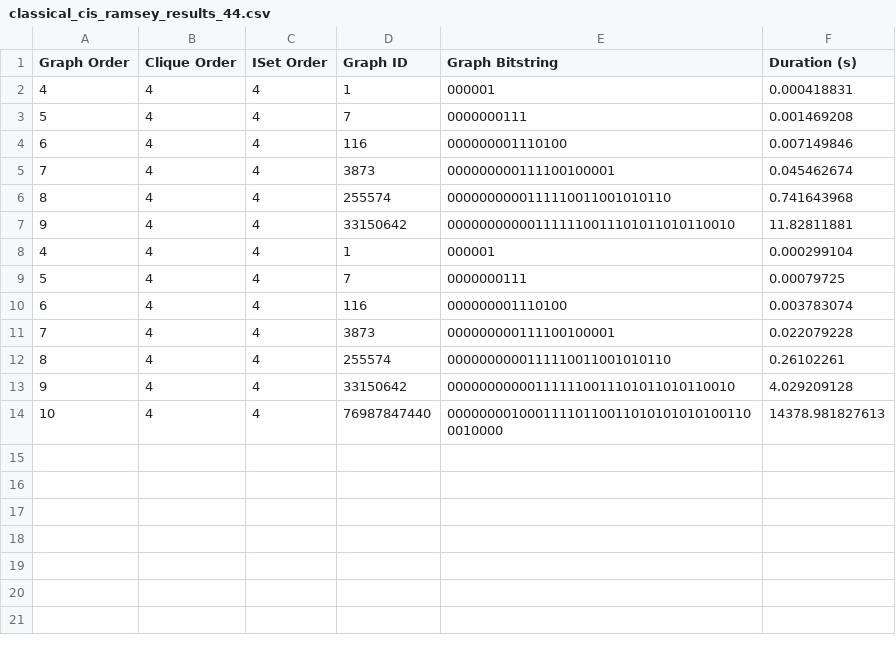
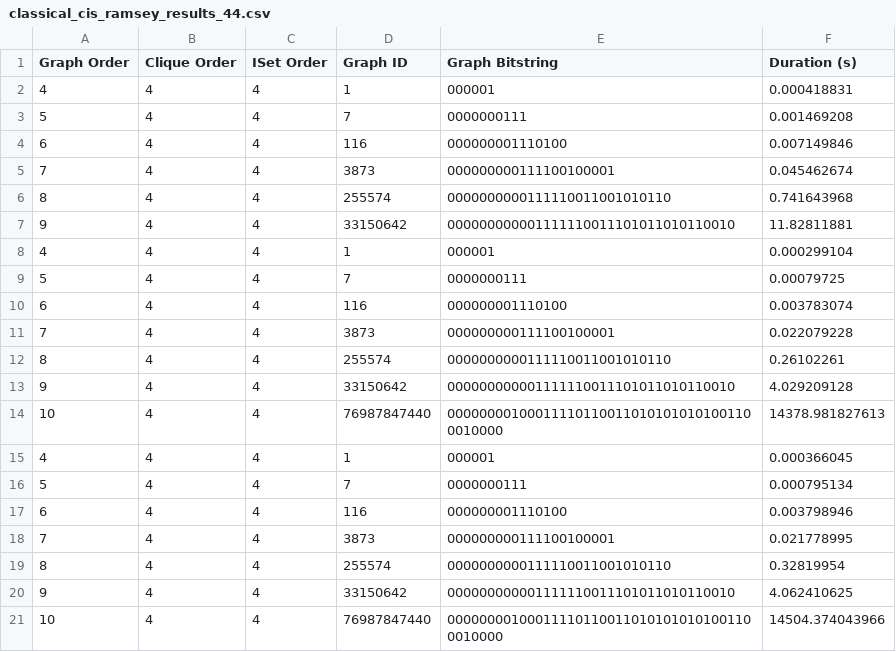
Before and after one commit to orwellian225/ramsey-numbers, a CSV file: results/classical_cis_ramsey_results_44.csv, drawn as a sheet; the diff names each change by its address in the sheet, - before the commit and + after, or states it on an @@ line.

Commit message:
add: extra results

```diff
--- a/results/classical_cis_ramsey_results_44.csv
+++ b/results/classical_cis_ramsey_results_44.csv
+row 15: 4 | 4 | 4 | 1 | 000001 | 0.000366045
+row 16: 5 | 4 | 4 | 7 | 0000000111 | 0.000795134
+row 17: 6 | 4 | 4 | 116 | 000000001110100 | 0.003798946
+row 18: 7 | 4 | 4 | 3873 | 000000000111100100001 | 0.021778995
+row 19: 8 | 4 | 4 | 255574 | 0000000000111110011001010110 | 0.32819954
+row 20: 9 | 4 | 4 | 33150642 | 000000000001111110011101011010110010 | 4.062410625
+row 21: 10 | 4 | 4 | 76987847440 | 000000001000111101100110101010101001100010000 | 14504.374043966
```
